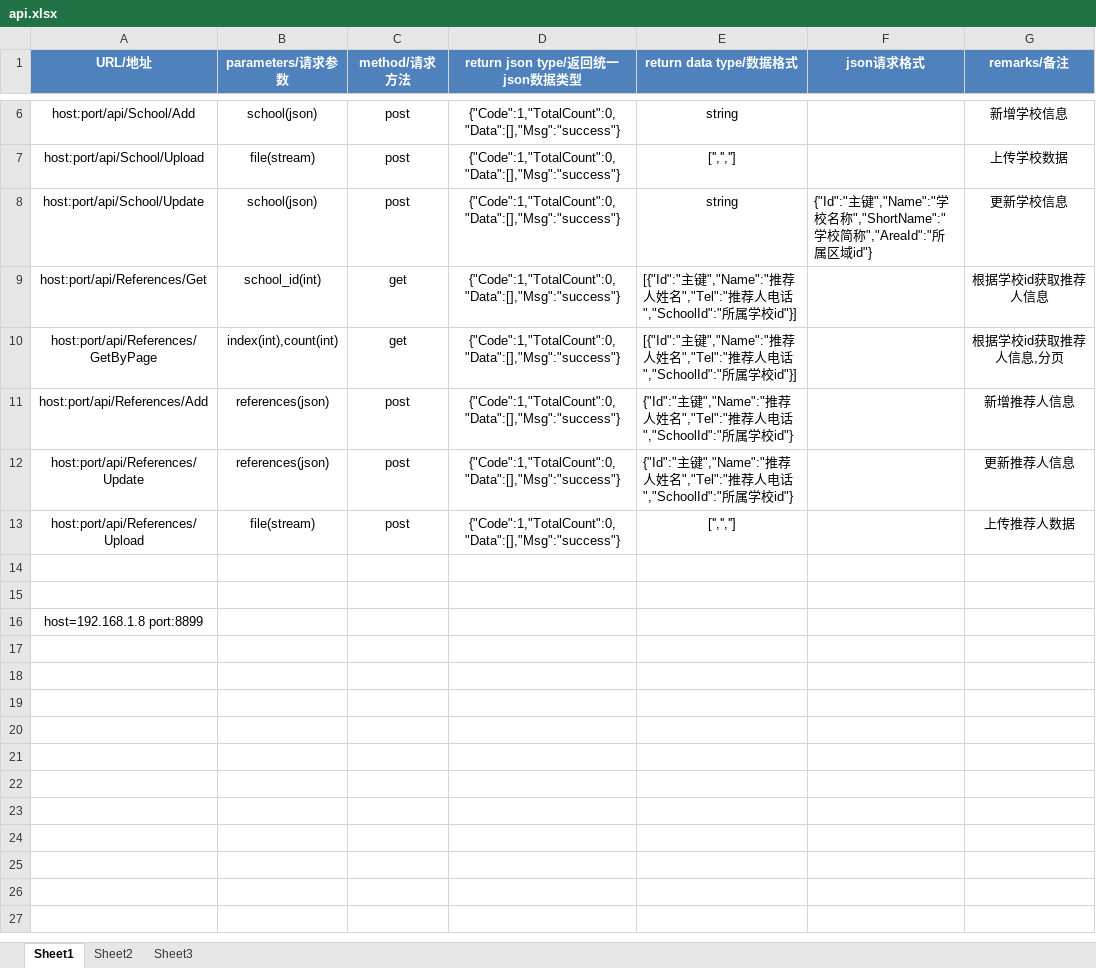
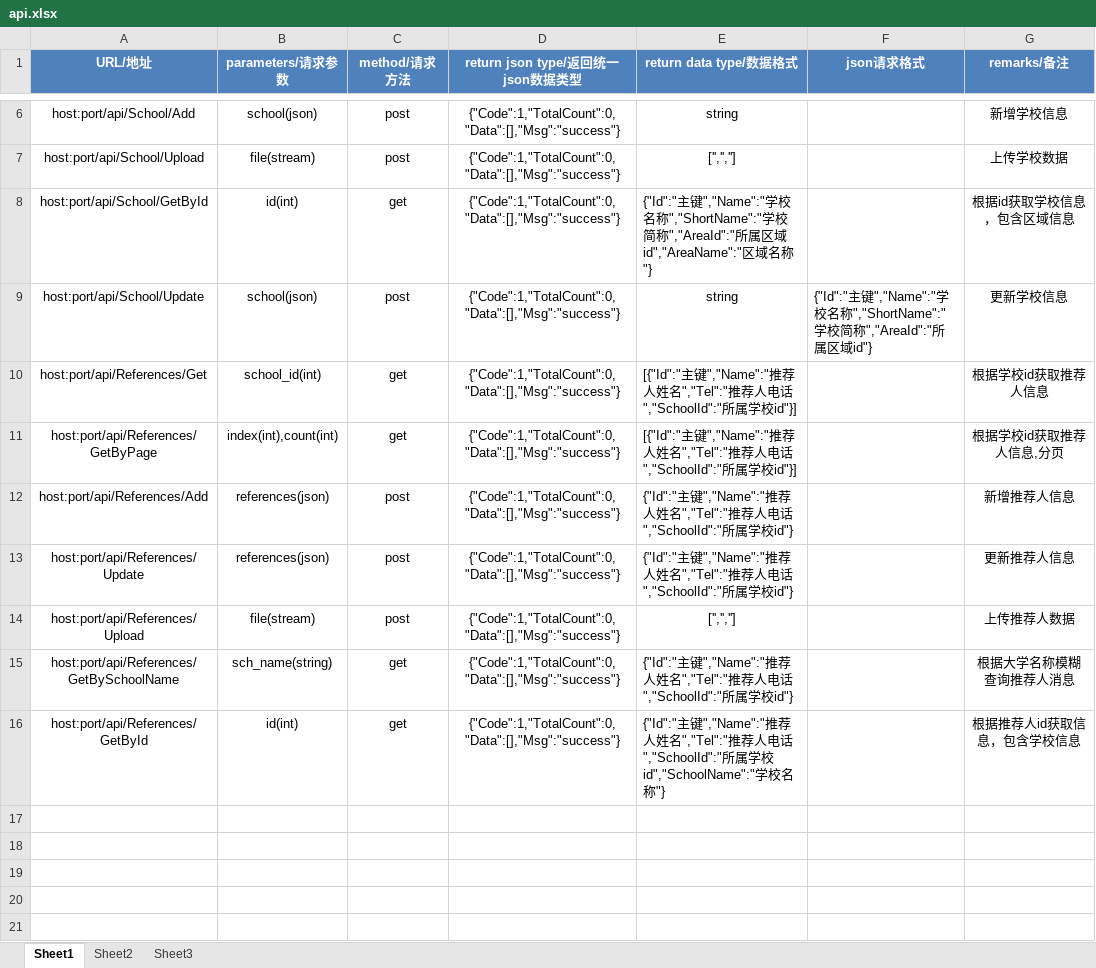
Before and after one commit to huahuajjh/yueyouyuebei, an Excel workbook: docment/webapi doc/api.xlsx, sheet Sheet1, drawn as a sheet; only a part is shown, gaps mark what is left out; the shorter side is filled out with more unchanged rows; values as stored, in another font and other column widths than the file's, no borders; the diff names each change by its address in the sheet, - before the commit and + after, or states it on an @@ line.

Commit message:
add interface for reference and school

```diff
--- a/docment/webapi doc/api.xlsx (sheet Sheet1)
+++ b/docment/webapi doc/api.xlsx (sheet Sheet1)
+row 8: host:port/api/School/GetById | id(int) | get | {"Code":1,"TotalCount":0,"Data":[],"Msg":"success"} | {"Id":"主键","Name":"学校名称","ShortName":"学校简称","AreaId":"所属区域id","AreaName":"区域名称"} |  | 根据id获取学校信息，包含区域信息
+row 15: host:port/api/References/GetBySchoolName | sch_name(string) | get | {"Code":1,"TotalCount":0,"Data":[],"Msg":"success"} | {"Id":"主键","Name":"推荐人姓名","Tel":"推荐人电话","SchoolId":"所属学校id"} |  | 根据大学名称模糊查询推荐人消息
+row 16: host:port/api/References/GetById | id(int) | get | {"Code":1,"TotalCount":0,"Data":[],"Msg":"success"} | {"Id":"主键","Name":"推荐人姓名","Tel":"推荐人电话","SchoolId":"所属学校id","SchoolName":"学校名称"} |  | 根据推荐人id获取信息，包含学校信息
+row 17: (empty)
+row 18: (empty)
+row 19: (empty)
```
Also changed, not shown: 32 other files.
